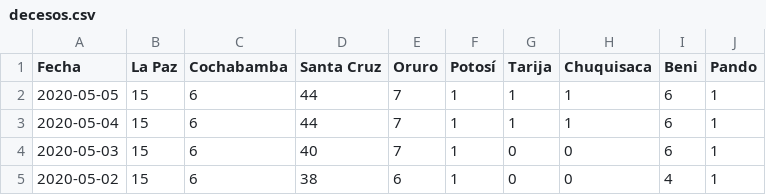
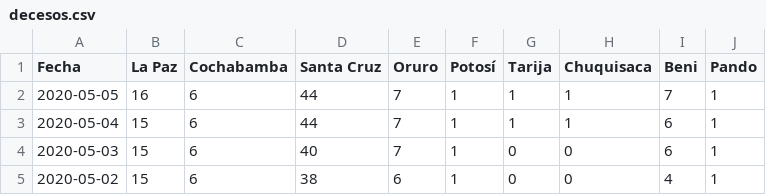
Before and after one commit to mauforonda/covid19-bolivia, a CSV file: decesos.csv, drawn as a sheet; only a part is shown.

Commit message:
[ci] confirmados, decesos, recuperados en La Paz, Cochabamba, Santa Cruz, Oruro, Potosí, Tarija, Chuquisaca, Beni

```diff
--- a/decesos.csv
+++ b/decesos.csv
@@ -1,3 +1,3 @@
 Fecha,La Paz,Cochabamba,Santa Cruz,Oruro,Potosí,Tarija,Chuquisaca,Beni,Pando
-2020-05-05,15,6,44,7,1,1,1,6,1
+2020-05-05,16,6,44,7,1,1,1,7,1
 2020-05-04,15,6,44,7,1,1,1,6,1
```
Also changed, not shown: confirmados.csv, recuperados.csv, 2 other files.
